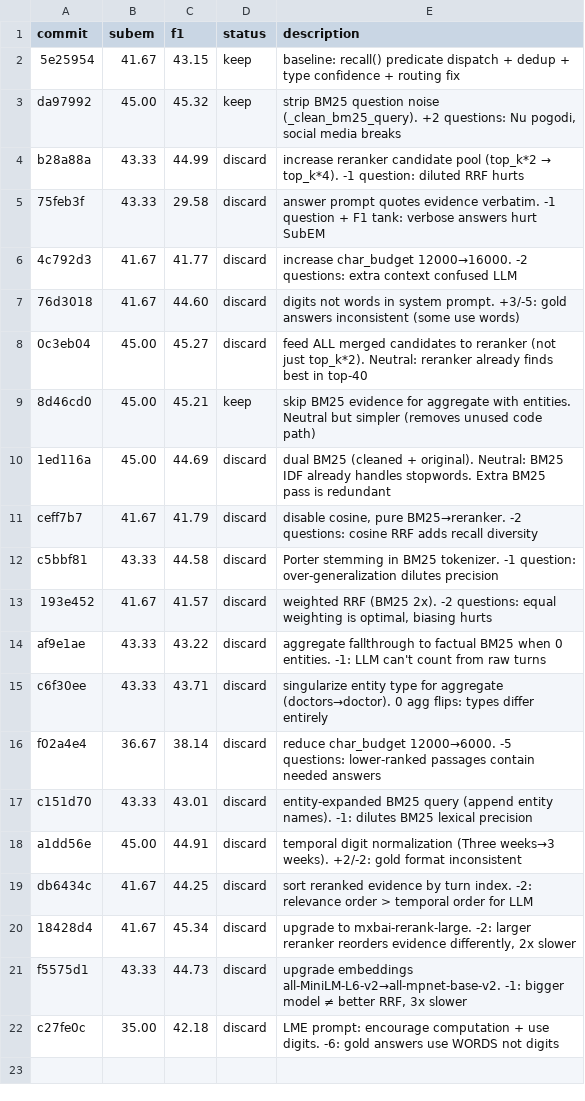
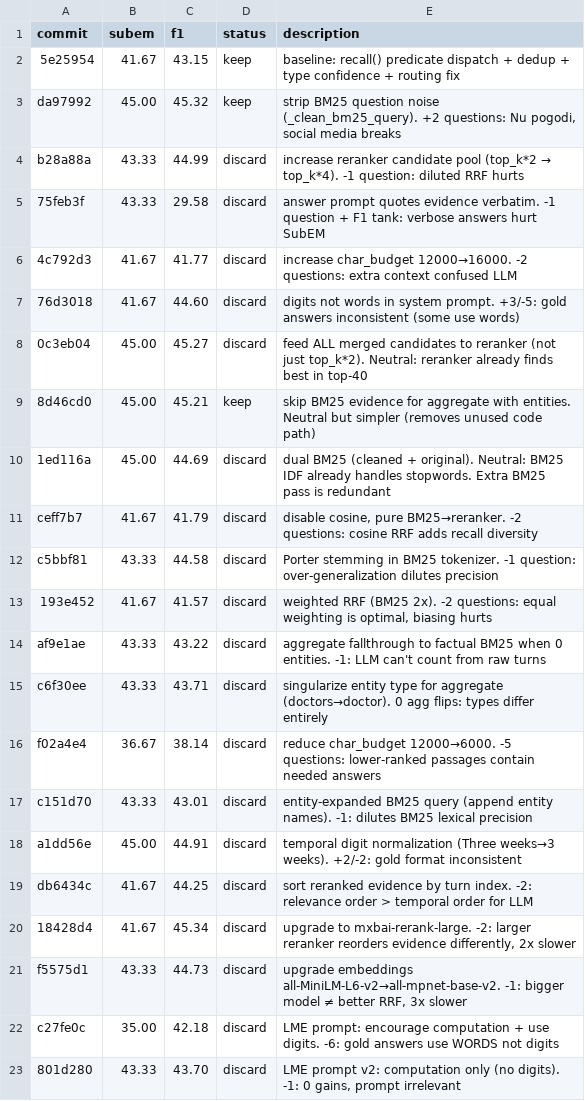
Before and after one commit to parcadei/hermes-agent, a TSV file: foundry/eval/results.tsv, drawn as a sheet.

Commit message:
revert: LME prompt (exp21 — 0 gains, computation prompt irrelevant)

```diff
--- a/foundry/eval/results.tsv
+++ b/foundry/eval/results.tsv
@@ -22 +22,2 @@ f5575d1	43.33	44.73	discard	upgrade embeddings all-MiniLM-L6-v2→all-mpnet-base
 c27fe0c	35.00	42.18	discard	LME prompt: encourage computation + use digits. -6: gold answers use WORDS not digits
+801d280	43.33	43.70	discard	LME prompt v2: computation only (no digits). -1: 0 gains, prompt irrelevant
```
Also changed, not shown: 1 other file.
